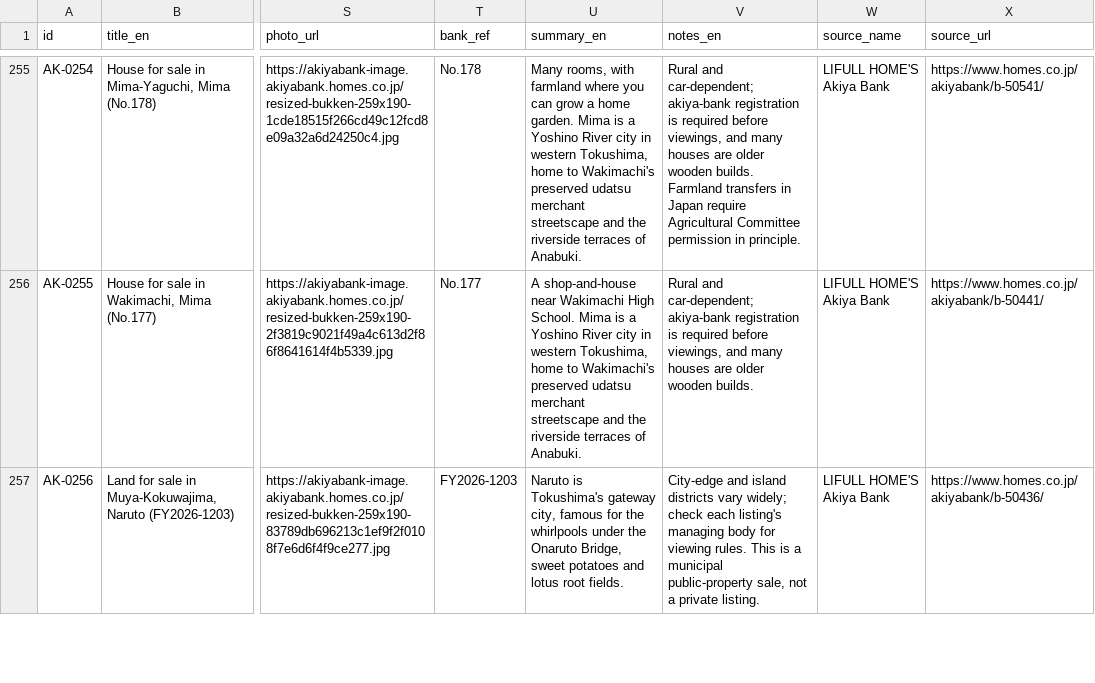
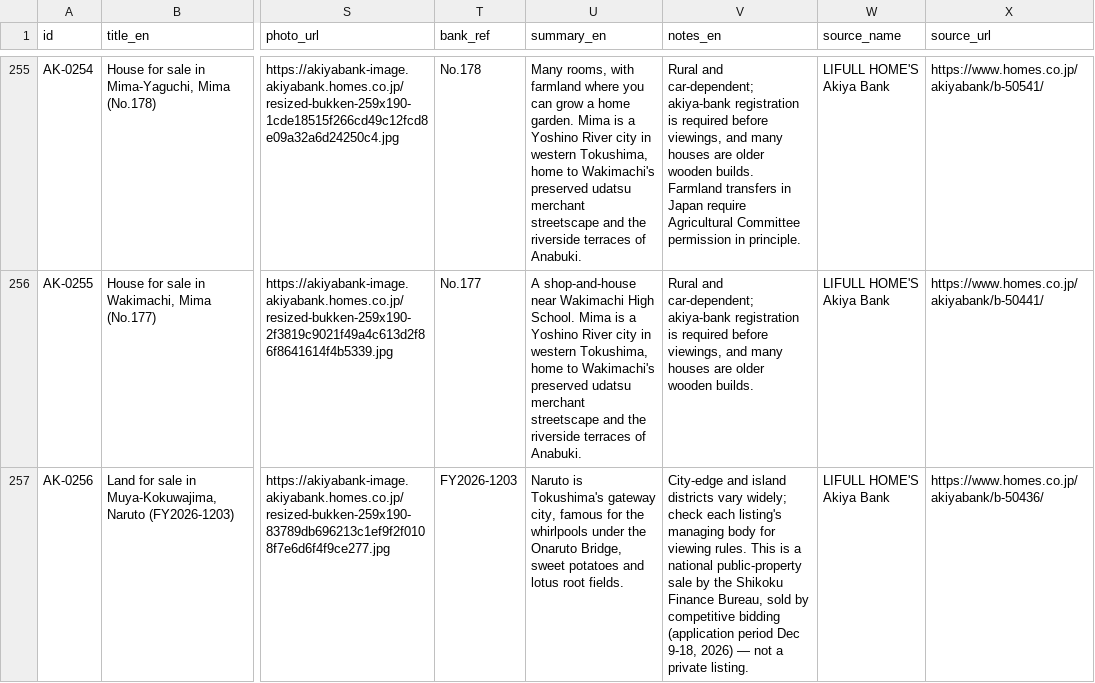
Before and after one commit to ruirui-kouno/akiya-db, a CSV file: data/listings.csv, drawn as a sheet; only a part is shown, gaps mark what is left out; the diff covers the shown part only; the diff names each change by its address in the sheet, - before the commit and + after, or states it on an @@ line.

```diff
--- a/data/listings.csv
+++ b/data/listings.csv
-V257 (notes_en): …is a municipal public-property sale, not a…
+V257 (notes_en): …is a national public-property sale by the Shikoku Finance Bureau, sold by competitive bidding (application period Dec 9-18, 2026) — not a…
```
Also changed, not shown: 40 edited cells elsewhere in this file.
